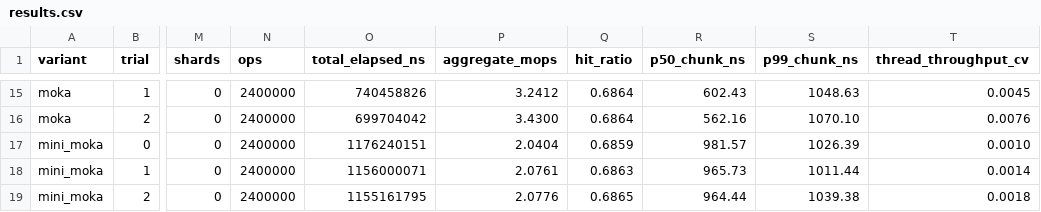
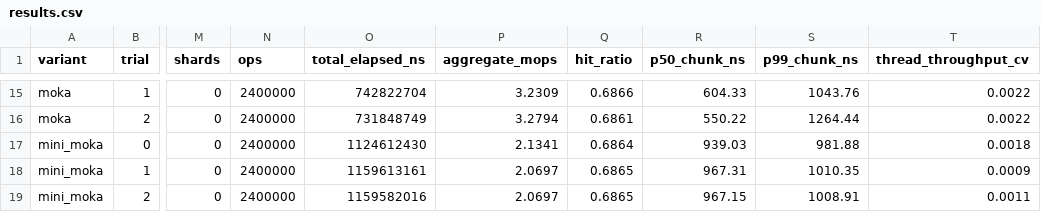
Before and after one commit to saka1/senba-cache, a CSV file: docs/benchmark/readme-headline/data/results.csv, drawn as a sheet; only a part is shown, gaps mark what is left out; the diff covers the shown part only; the diff names each change by its address in the sheet, - before the commit and + after, or states it on an @@ line.

```diff
--- a/docs/benchmark/readme-headline/data/results.csv
+++ b/docs/benchmark/readme-headline/data/results.csv
-O15 (total_elapsed_ns): 740458826
+O15 (total_elapsed_ns): 742822704
-P15 (aggregate_mops): 3.2412
+P15 (aggregate_mops): 3.2309
-Q15 (hit_ratio): 0.6864
+Q15 (hit_ratio): 0.6866
-R15 (p50_chunk_ns): 602.43
+R15 (p50_chunk_ns): 604.33
-S15 (p99_chunk_ns): 1048.63
+S15 (p99_chunk_ns): 1043.76
-T15 (thread_throughput_cv): 0.0045
+T15 (thread_throughput_cv): 0.0022
-O16 (total_elapsed_ns): 699704042
+O16 (total_elapsed_ns): 731848749
-P16 (aggregate_mops): 3.4300
+P16 (aggregate_mops): 3.2794
-Q16 (hit_ratio): 0.6864
+Q16 (hit_ratio): 0.6861
-R16 (p50_chunk_ns): 562.16
+R16 (p50_chunk_ns): 550.22
-S16 (p99_chunk_ns): 1070.10
+S16 (p99_chunk_ns): 1264.44
-T16 (thread_throughput_cv): 0.0076
+T16 (thread_throughput_cv): 0.0022
-O17 (total_elapsed_ns): 1176240151
+O17 (total_elapsed_ns): 1124612430
-P17 (aggregate_mops): 2.0404
+P17 (aggregate_mops): 2.1341
-Q17 (hit_ratio): 0.6859
+Q17 (hit_ratio): 0.6864
-R17 (p50_chunk_ns): 981.57
+R17 (p50_chunk_ns): 939.03
-S17 (p99_chunk_ns): 1026.39
+S17 (p99_chunk_ns): 981.88
-T17 (thread_throughput_cv): 0.0010
+T17 (thread_throughput_cv): 0.0018
-O18 (total_elapsed_ns): 1156000071
+O18 (total_elapsed_ns): 1159613161
-P18 (aggregate_mops): 2.0761
+P18 (aggregate_mops): 2.0697
-Q18 (hit_ratio): 0.6863
+Q18 (hit_ratio): 0.6865
-R18 (p50_chunk_ns): 965.73
+R18 (p50_chunk_ns): 967.31
-S18 (p99_chunk_ns): 1011.44
+S18 (p99_chunk_ns): 1010.35
-T18 (thread_throughput_cv): 0.0014
+T18 (thread_throughput_cv): 0.0009
-O19 (total_elapsed_ns): 1155161795
+O19 (total_elapsed_ns): 1159582016
-P19 (aggregate_mops): 2.0776
+P19 (aggregate_mops): 2.0697
-R19 (p50_chunk_ns): 964.44
+R19 (p50_chunk_ns): 967.15
-S19 (p99_chunk_ns): 1039.38
+S19 (p99_chunk_ns): 1008.91
-T19 (thread_throughput_cv): 0.0018
+T19 (thread_throughput_cv): 0.0011
```
Also changed, not shown: 166 edited cells elsewhere in this file, docs/benchmark/readme-headline/data/results_serial.csv, 6 other files.
